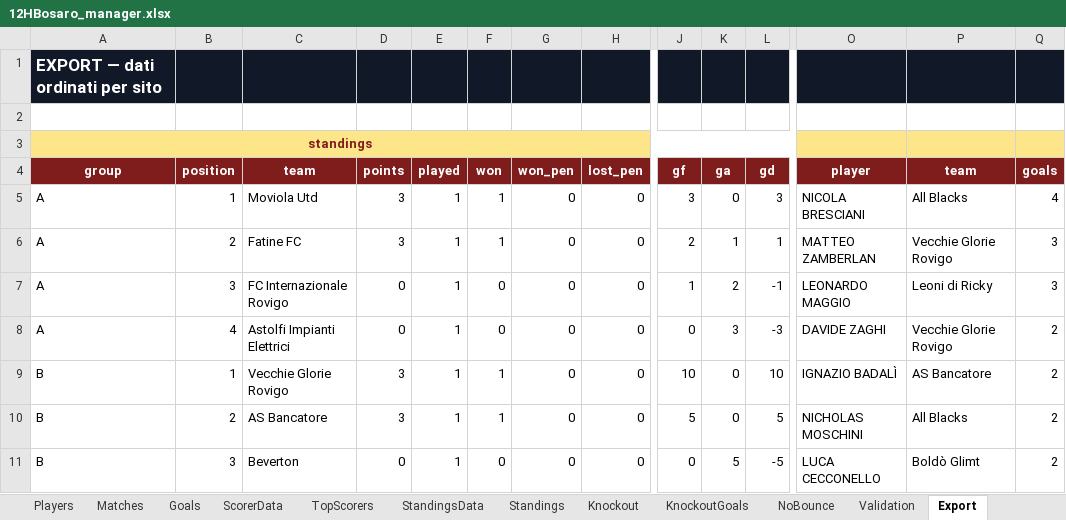
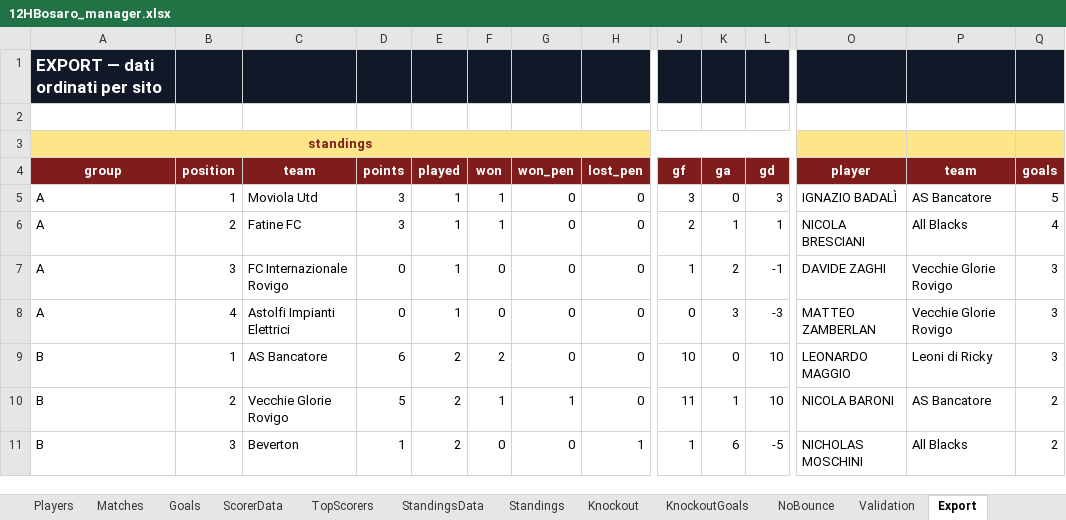
Before and after one commit to Danielm222/12orebosaro, an Excel workbook: 12HBosaro_manager.xlsx, sheet Export, drawn as a sheet; only a part is shown, gaps mark what is left out; values as stored, in another font and other column widths than the file's, no borders; the diff covers the shown part only; the diff names each change by its address in the sheet, - before the commit and + after, or states it on an @@ line.

```diff
--- a/12HBosaro_manager.xlsx (sheet Export)
+++ b/12HBosaro_manager.xlsx (sheet Export)
-O5 (player): NICOLA BRESCIANI
+O5 (player): IGNAZIO BADALÌ
-P5 (team): All Blacks
+P5 (team): AS Bancatore
-Q5 (goals): 4
+Q5 (goals): 5
-O6 (player): MATTEO ZAMBERLAN
+O6 (player): NICOLA BRESCIANI
-P6 (team): Vecchie Glorie Rovigo
+P6 (team): All Blacks
-Q6 (goals): 3
+Q6 (goals): 4
-O7 (player): LEONARDO MAGGIO
+O7 (player): DAVIDE ZAGHI
-P7 (team): Leoni di Ricky
+P7 (team): Vecchie Glorie Rovigo
-O8 (player): DAVIDE ZAGHI
+O8 (player): MATTEO ZAMBERLAN
-Q8:Q9 (goals): 2
+Q8:Q9 (goals): 3
-C9 (team): Vecchie Glorie Rovigo
+C9 (team): AS Bancatore
-D9 (points): 3
+D9 (points): 6
-E9:E11 (played): 1
+E9:E11 (played): 2
-F9 (won): 1
+F9 (won): 2
-O9 (player): IGNAZIO BADALÌ
+O9 (player): LEONARDO MAGGIO
-P9 (team): AS Bancatore
+P9 (team): Leoni di Ricky
-C10 (team): AS Bancatore
+C10 (team): Vecchie Glorie Rovigo
-D10 (points): 3
+D10 (points): 5
-G10 (won_pen): 0
+G10 (won_pen): 1
-J10 (gf): 5
+J10 (gf): 11
-K10 (ga): 0
+K10 (ga): 1
-L10 (gd): 5
+L10 (gd): 10
-O10 (player): NICHOLAS MOSCHINI
+O10 (player): NICOLA BARONI
-P10 (team): All Blacks
+P10 (team): AS Bancatore
-D11 (points): 0
+D11 (points): 1
-H11 (lost_pen): 0
+H11 (lost_pen): 1
-J11 (gf): 0
+J11 (gf): 1
-K11 (ga): 5
+K11 (ga): 6
-O11 (player): LUCA CECCONELLO
+O11 (player): NICHOLAS MOSCHINI
-P11 (team): Boldò Glimt
+P11 (team): All Blacks
```
Also changed, not shown: 17 added rows and 62 edited cells elsewhere in this sheet, sheet Goals, sheet Standings, sheet TopScorers, sheet StandingsData, sheet Matches, sheet ScorerData, formulas that keep their value.
